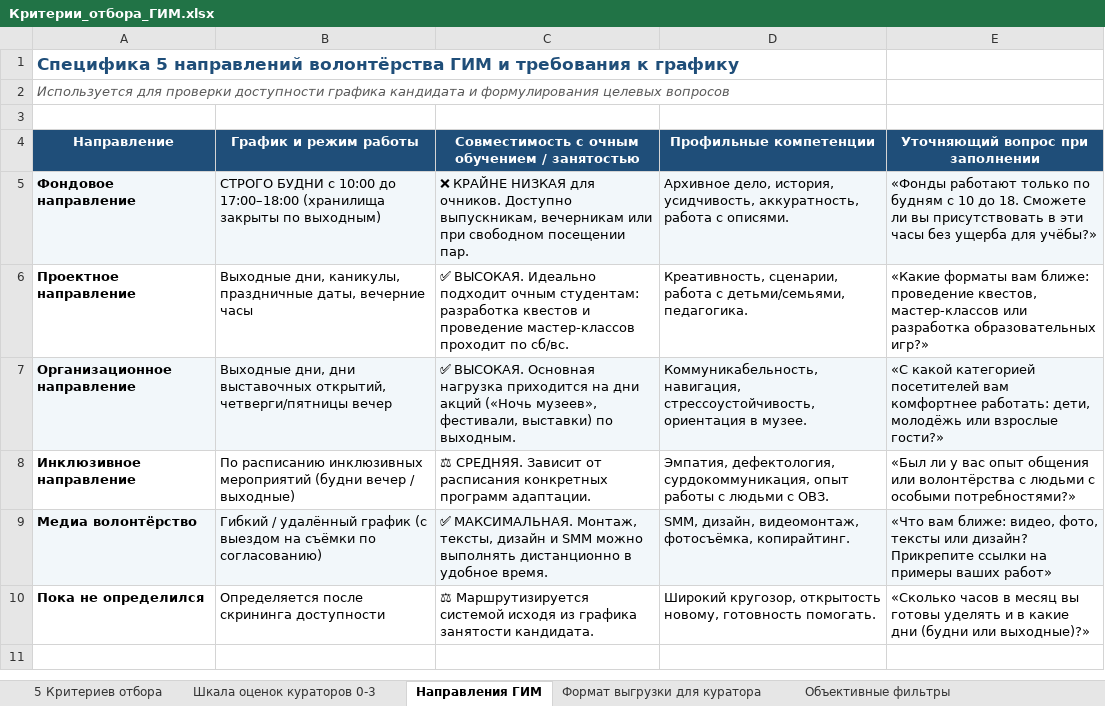
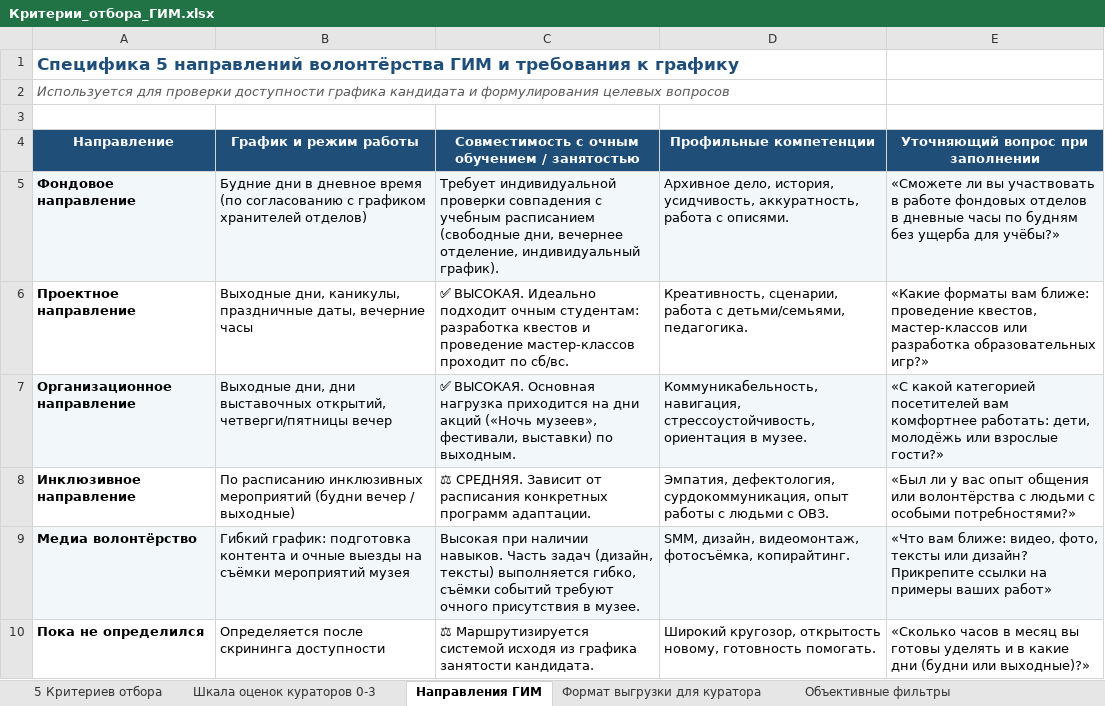
Before and after one commit to Ai-b0ss/code-with-purpose-2-2026, an Excel workbook: docs/Критерии_отбора_ГИМ.xlsx, sheet Направления ГИМ, drawn as a sheet; values as stored, in another font and other column widths than the file's, no borders; the diff names each change by its address in the sheet, - before the commit and + after, or states it on an @@ line.

```diff
--- a/docs/Критерии_отбора_ГИМ.xlsx (sheet Направления ГИМ)
+++ b/docs/Критерии_отбора_ГИМ.xlsx (sheet Направления ГИМ)
-B5 (График и режим работы): СТРОГО БУДНИ с 10:00 до 17:00–18:00 (хранилища закрыты по выходным)
+B5 (График и режим работы): Будние дни в дневное время (по согласованию с графиком хранителей отделов)
-C5: ❌ КРАЙНЕ НИЗКАЯ для очников. Доступно выпускникам, вечерникам или при свободном посещении пар.
+C5: Требует индивидуальной проверки совпадения с учебным расписанием (свободные дни, вечернее отделение, индивидуальный график).
-E5 (Уточняющий вопрос при заполнении): «Фонды работают только по будням с 10 до 18. Сможете ли вы присутствовать в эти часы без ущерба…
+E5 (Уточняющий вопрос при заполнении): «Сможете ли вы участвовать в работе фондовых отделов в дневные часы по будням без ущерба…
-B9 (График и режим работы): Гибкий / удалённый график (с выездом на съёмки по согласованию)
+B9 (График и режим работы): Гибкий график: подготовка контента и очные выезды на съёмки мероприятий музея
-C9: ✅ МАКСИМАЛЬНАЯ. Монтаж, тексты, дизайн и SMM можно выполнять дистанционно в удобное время.
+C9: Высокая при наличии навыков. Часть задач (дизайн, тексты) выполняется гибко, съёмки событий требуют очного присутствия в музее.
```
Also changed, not shown: sheet 5 Критериев отбора, sheet Шкала оценок кураторов 0-3, sheet Объективные фильтры, sheet Формат выгрузки для куратора, materials/Экспертные_ожидания_Евы_по_контрастным_анкетам.xlsx.
